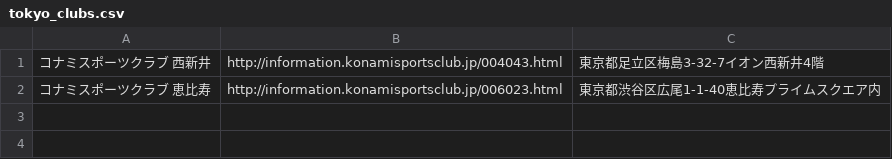
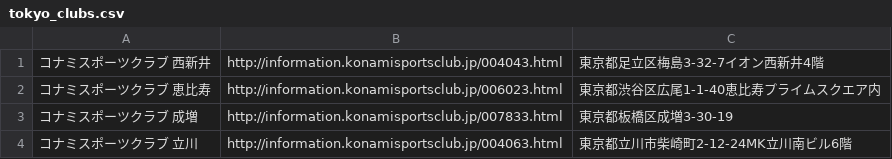
Before and after one commit to hongo35/sporty-with, a CSV file: lib/tasks/tokyo_clubs.csv, drawn as a sheet.

```diff
--- a/lib/tasks/tokyo_clubs.csv
+++ b/lib/tasks/tokyo_clubs.csv
@@ -2 +2,3 @@
 コナミスポーツクラブ 恵比寿,http://information.konamisportsclub.jp/006023.html,東京都渋谷区広尾1-1-40恵比寿プライムスクエア内
+コナミスポーツクラブ 成増,http://information.konamisportsclub.jp/007833.html,東京都板橋区成増3-30-19
+コナミスポーツクラブ 立川,http://information.konamisportsclub.jp/004063.html,東京都立川市柴崎町2-12-24MK立川南ビル6階
```
Also changed, not shown: 49 other files.
